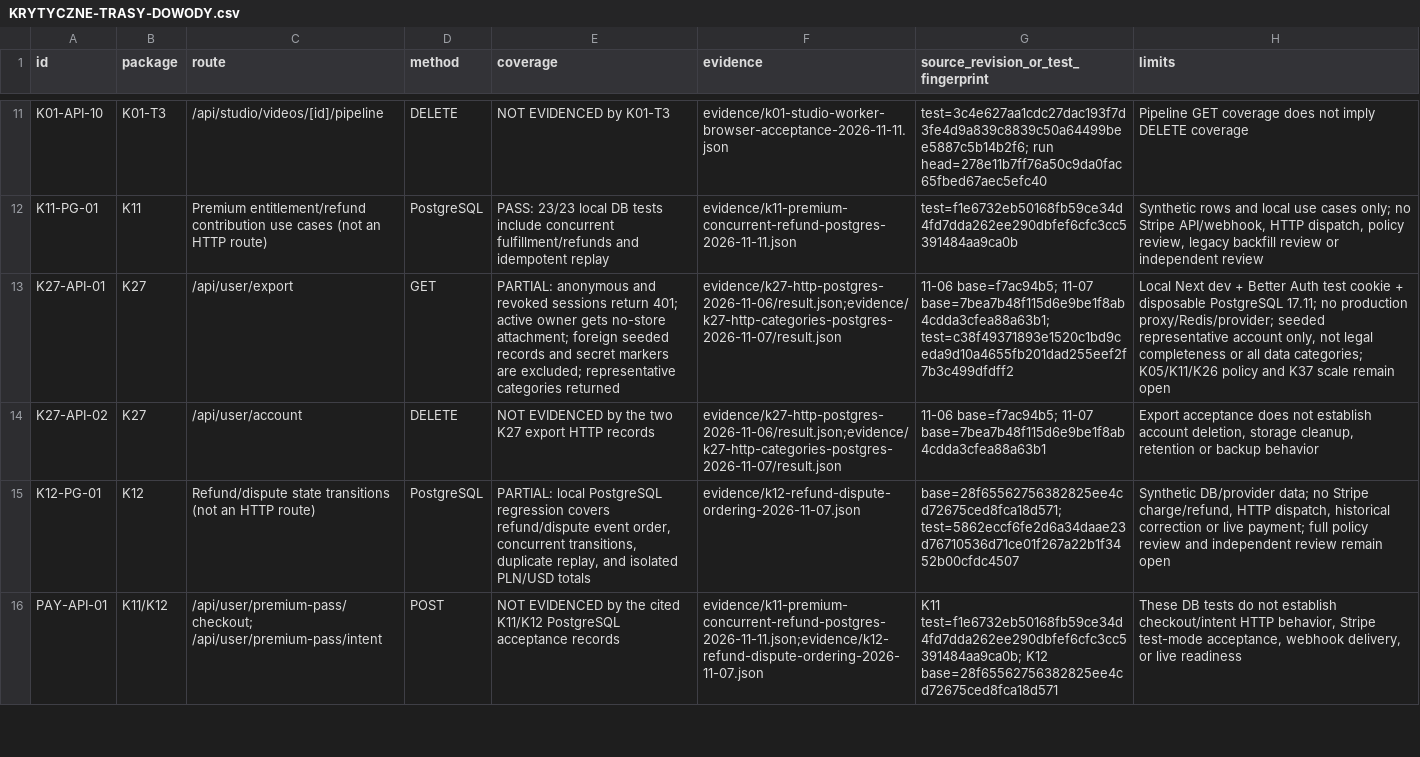
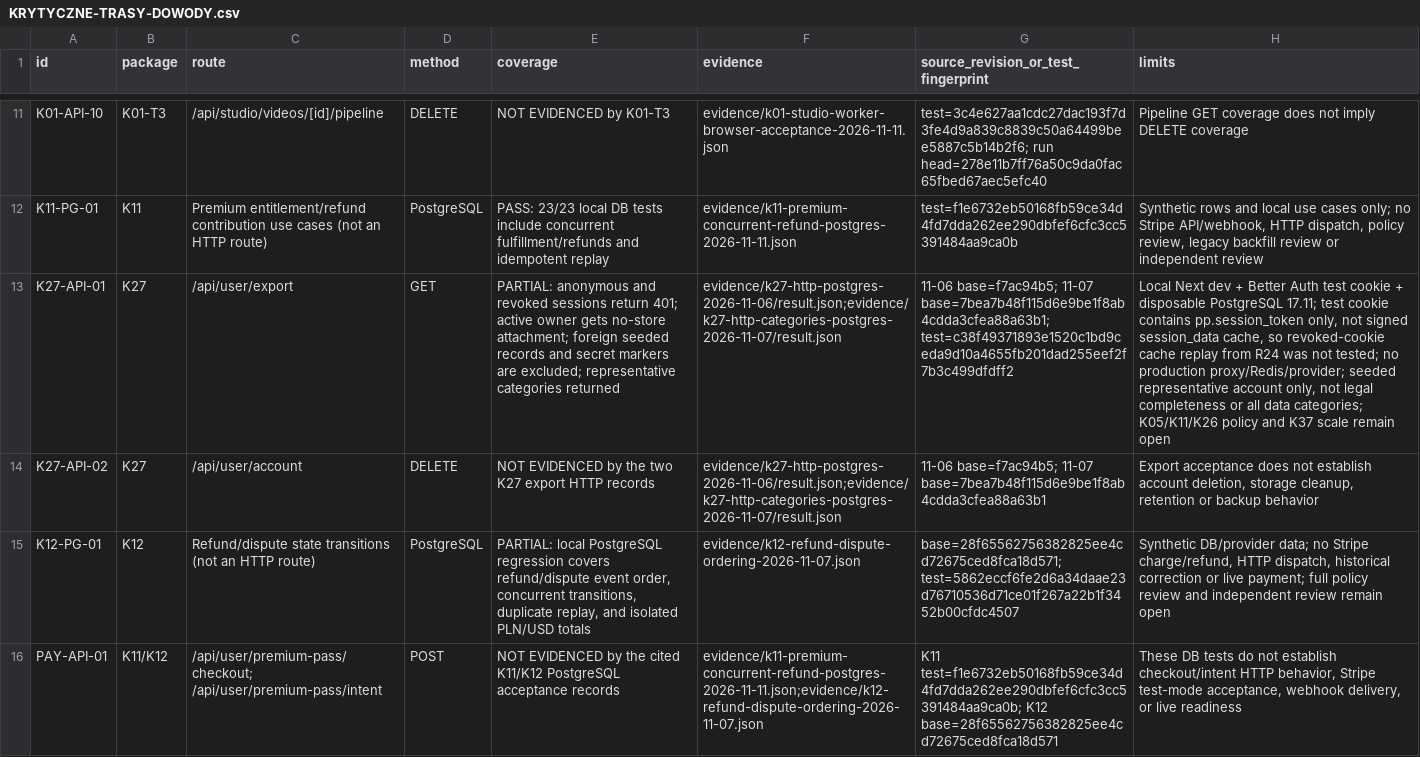
Before and after one commit to pawelekbyra/polutek-pl, a CSV file: docs/audit/2026-11-01-platform-research/program-audytu/KRYTYCZNE-TRASY-DOWODY.csv, drawn as a sheet; only a part is shown, gaps mark what is left out; the diff covers the shown part only; the diff names each change by its address in the sheet, - before the commit and + after, or states it on an @@ line.

```diff
--- a/docs/audit/2026-11-01-platform-research/program-audytu/KRYTYCZNE-TRASY-DOWODY.csv
+++ b/docs/audit/2026-11-01-platform-research/program-audytu/KRYTYCZNE-TRASY-DOWODY.csv
-H13 (limits): …PostgreSQL 17.11; no production…
+H13 (limits): …PostgreSQL 17.11; test cookie contains pp.session_token only, not signed session_data cache, so revoked-cookie cache replay from R24 was not tested; no production…
```
Also changed, not shown: 1 added row elsewhere in this file, 2 other files.
